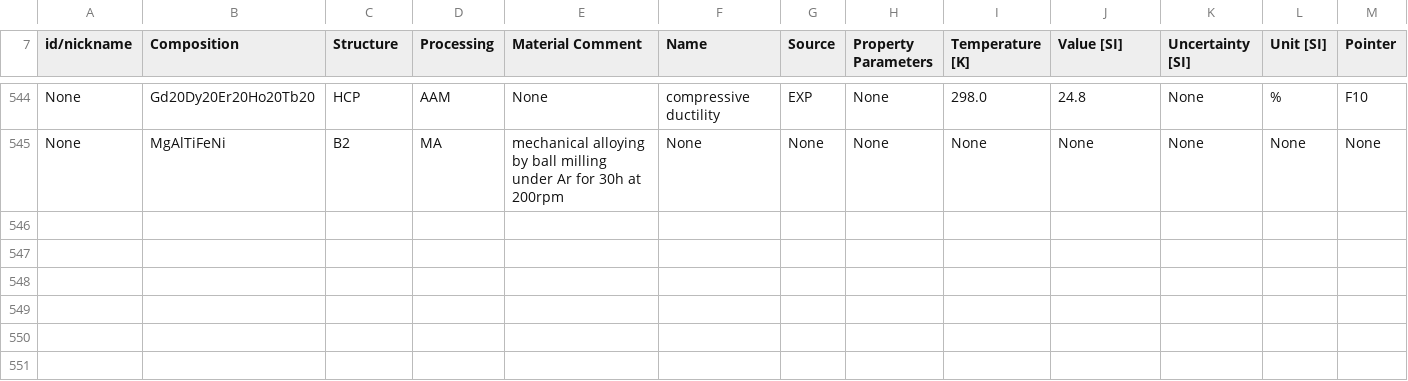
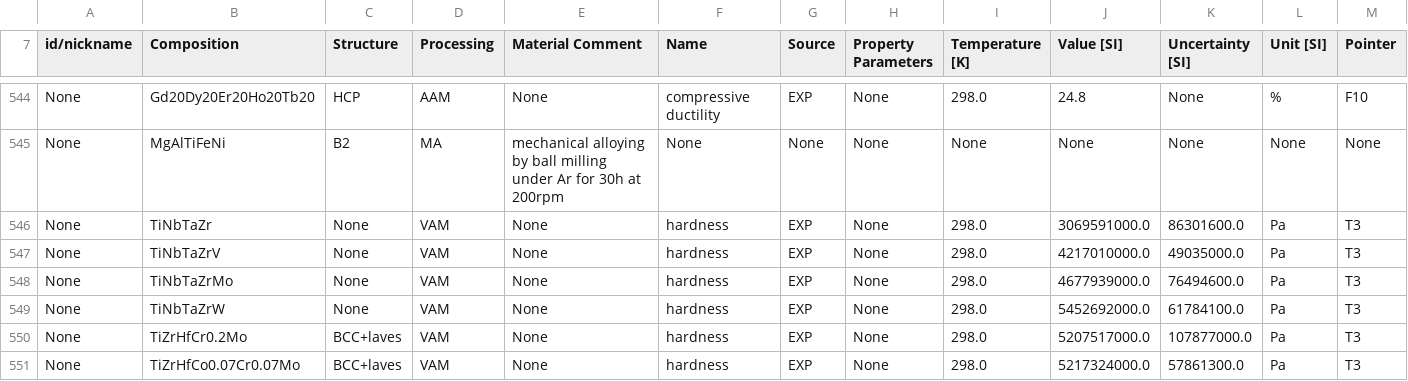
Before and after one commit to amkrajewski/ULTERA-contribute-amkrajewski, a CSV file: MiscSmallUploads_Dec2024.csv, drawn as a sheet; only a part is shown, gaps mark what is left out; rows hold the shown columns only; the diff names each change by its address in the sheet, - before the commit and + after, or states it on an @@ line.

Commit message:
(auto) Data Tracking Action changed `6` lines / data points [Changed DOIs: `metadata`, `10.1016/j.msec.2019.110322` ]

```diff
--- a/MiscSmallUploads_Dec2024.csv
+++ b/MiscSmallUploads_Dec2024.csv
+row 546: None | TiNbTaZr | None | VAM | None | hardness | EXP | None | 298.0 | 3069591000.0 | 86301600.0 | Pa | T3
+row 547: None | TiNbTaZrV | None | VAM | None | hardness | EXP | None | 298.0 | 4217010000.0 | 49035000.0 | Pa | T3
+row 548: None | TiNbTaZrMo | None | VAM | None | hardness | EXP | None | 298.0 | 4677939000.0 | 76494600.0 | Pa | T3
+row 549: None | TiNbTaZrW | None | VAM | None | hardness | EXP | None | 298.0 | 5452692000.0 | 61784100.0 | Pa | T3
+row 550: None | TiZrHfCr0.2Mo | BCC+laves | VAM | None | hardness | EXP | None | 298.0 | 5207517000.0 | 107877000.0 | Pa | T3
+row 551: None | TiZrHfCo0.07Cr0.07Mo | BCC+laves | VAM | None | hardness | EXP | None | 298.0 | 5217324000.0 | 57861300.0 | Pa | T3
```
